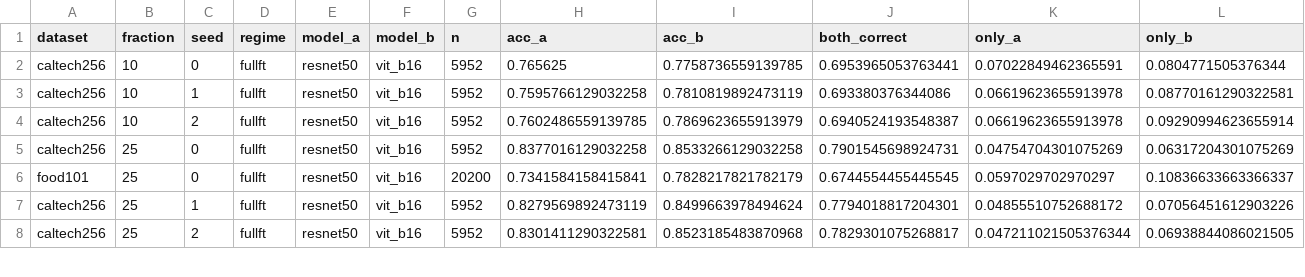
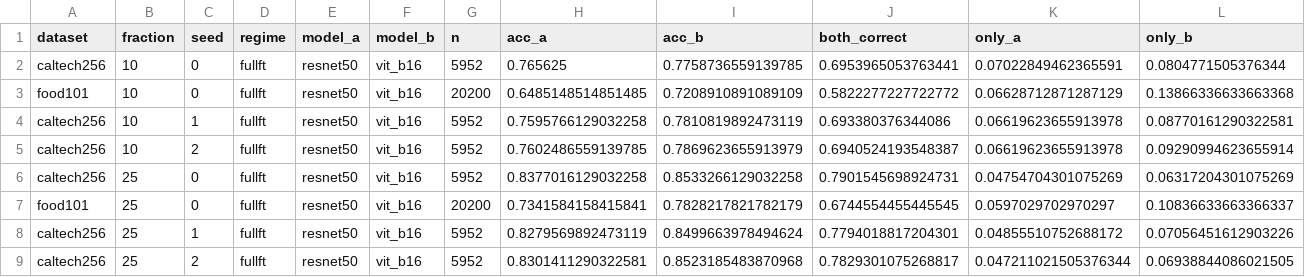
Before and after one commit to KPraveenRaj/cnn-vs-vit, a CSV file: results/tables/error_overlap.csv, drawn as a sheet; only a part is shown; rows hold the shown columns only; the diff names each change by its address in the sheet, - before the commit and + after, or states it on an @@ line.

```diff
--- a/results/tables/error_overlap.csv
+++ b/results/tables/error_overlap.csv
+row 3: food101 | 10 | 0 | fullft | resnet50 | vit_b16 | 20200 | 0.6485148514851485 | 0.7208910891089109 | 0.5822277227722772 | 0.06628712871287129 | 0.13866336633663368
```
Also changed, not shown: results/tables/calibration.csv, results/tables/deployment.csv, 31 other files.
